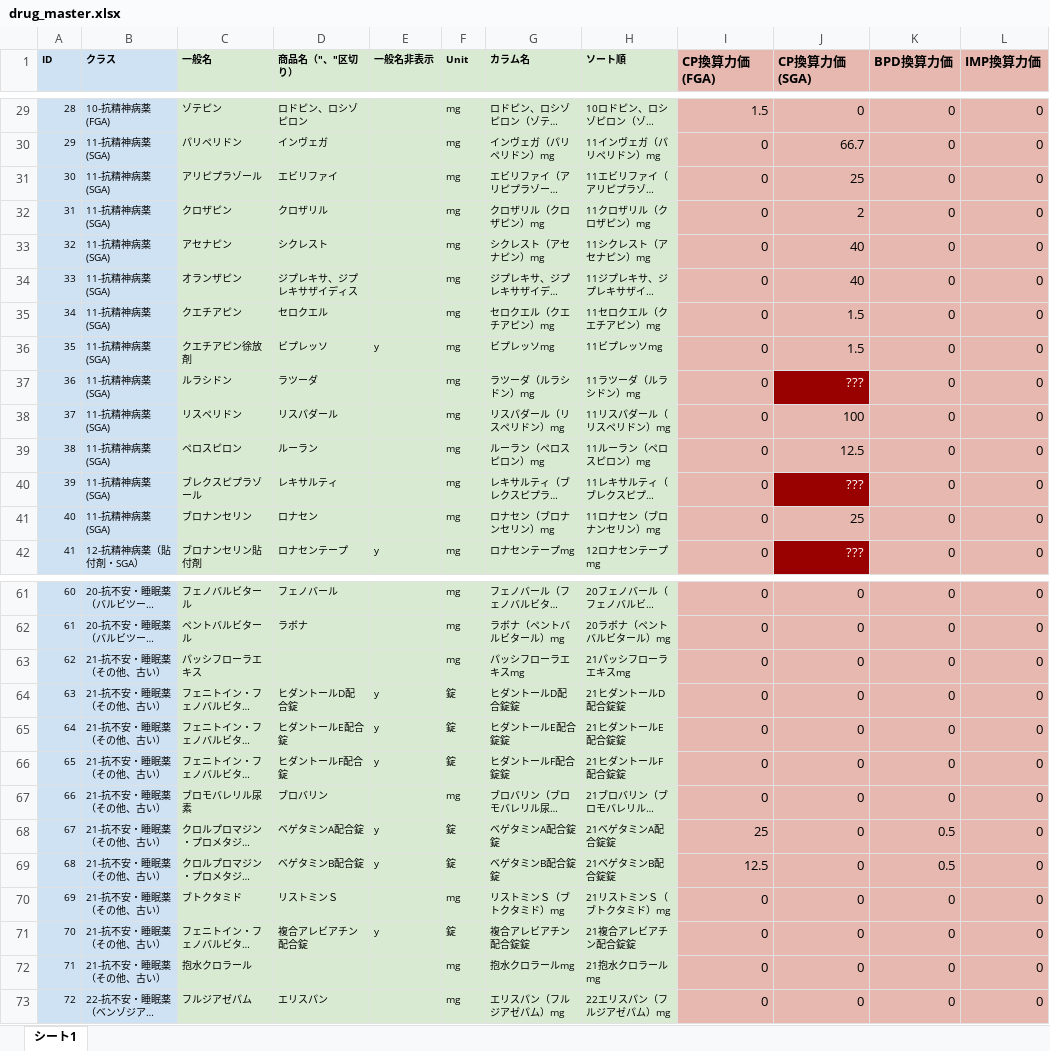
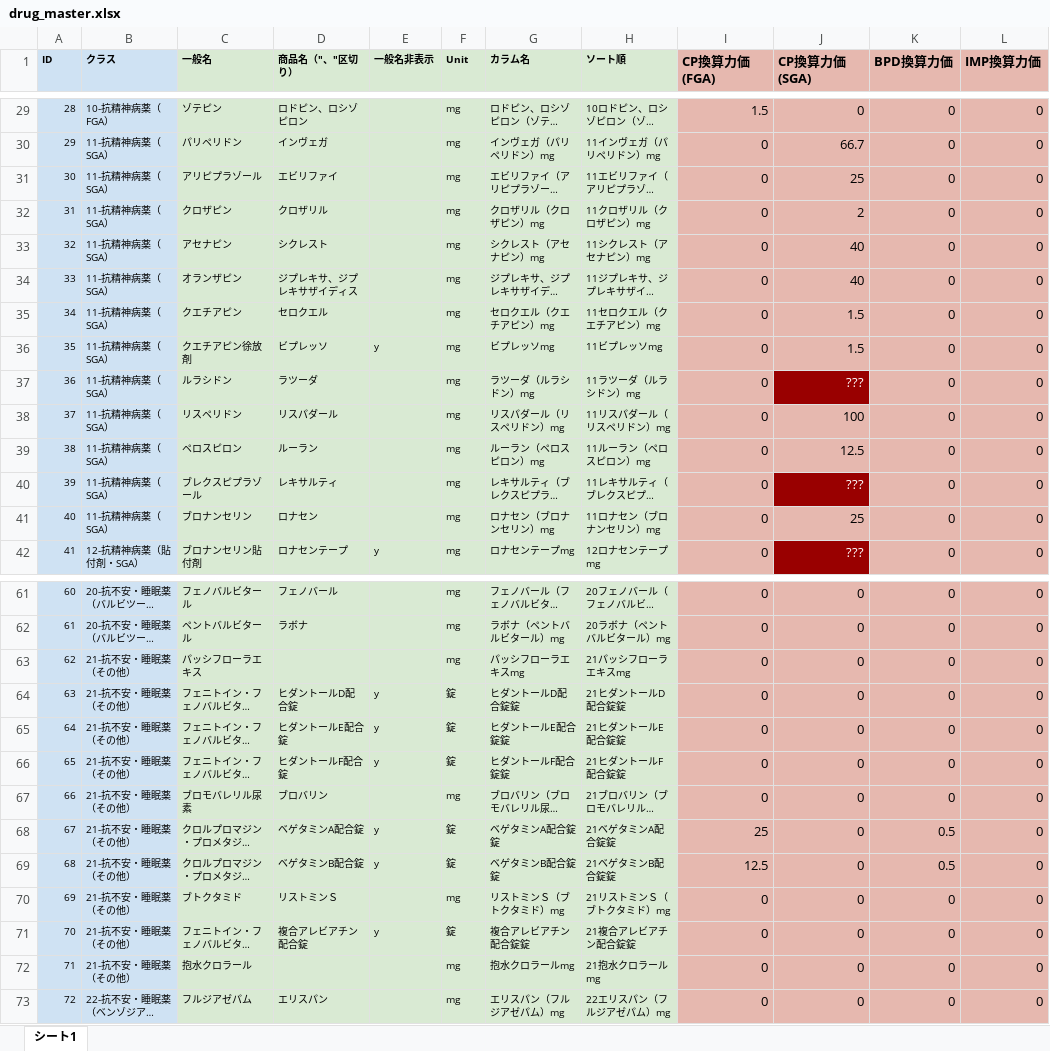
Before and after one commit to mkyt/drug-equiv, an Excel workbook: drug_master.xlsx, sheet シート1, drawn as a sheet; only a part is shown, gaps mark what is left out; long unchanged cells end in …; values as stored, in another font and other column widths than the file's, no borders; charts and pictures not drawn; the diff covers the shown part only; the diff names each change by its address in the sheet, - before the commit and + after, or states it on an @@ line.

```diff
--- a/drug_master.xlsx (sheet シート1)
+++ b/drug_master.xlsx (sheet シート1)
-B29 (クラス): 10-抗精神病薬(FGA)
+B29 (クラス): 10-抗精神病薬（FGA）
-B30:B41 (クラス): 11-抗精神病薬(SGA)
+B30:B41 (クラス): 11-抗精神病薬（SGA）
-B63:B72 (クラス): 21-抗不安・睡眠薬（その他、古い）
+B63:B72 (クラス): 21-抗不安・睡眠薬（その他）
```
Also changed, not shown: 46 edited cells elsewhere in this sheet, 2 other files.
